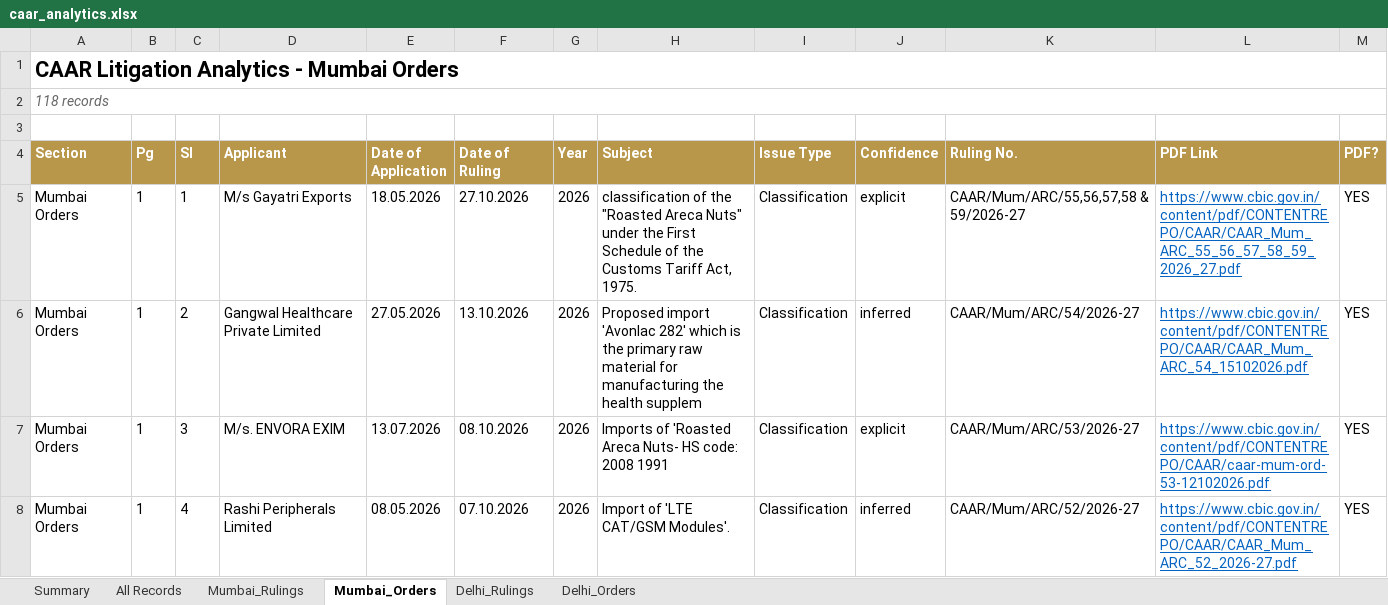
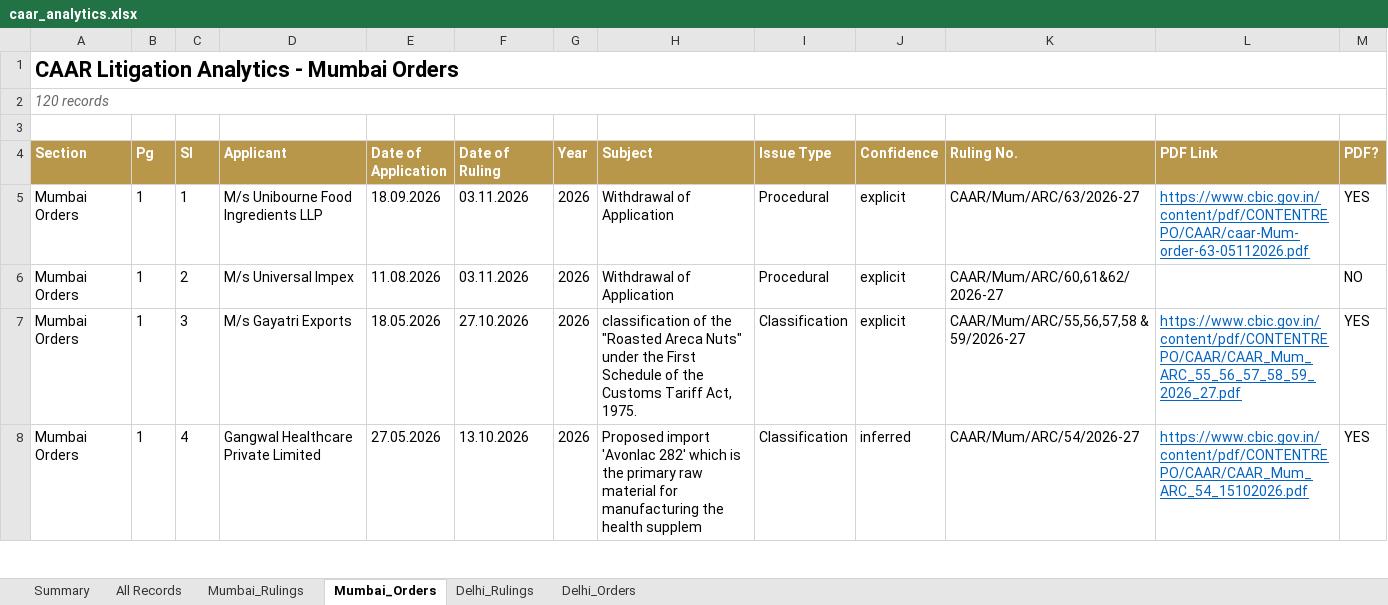
Before and after one commit to sanjeevnair75/sanjeevnair75.github.io, an Excel workbook: data/caar/caar_analytics.xlsx, sheet Mumbai_Orders, drawn as a sheet; only a part is shown; values as stored, in another font and other column widths than the file's, no borders; the diff covers the shown part only; the diff names each change by its address in the sheet, - before the commit and + after, or states it on an @@ line.

Commit message:
CAAR weekly refresh: 2026-11-08

```diff
--- a/data/caar/caar_analytics.xlsx (sheet Mumbai_Orders)
+++ b/data/caar/caar_analytics.xlsx (sheet Mumbai_Orders)
-A2 (Section): 118 records
+A2 (Section): 120 records
-D5 (Applicant): M/s Gayatri Exports
+D5 (Applicant): M/s Unibourne Food Ingredients LLP
-E5 (Date of Application): 18.05.2026
+E5 (Date of Application): 18.09.2026
-F5 (Date of Ruling): 27.10.2026
+F5 (Date of Ruling): 03.11.2026
-H5 (Subject): classification of the "Roasted Areca Nuts" under the First Schedule of the Customs Tariff Act, 1975.
+H5 (Subject): Withdrawal of Application
-I5:I6 (Issue Type): Classification
+I5:I6 (Issue Type): Procedural
-K5 (Ruling No.): CAAR/Mum/ARC/55,56,57,58 & 59/2026-27
+K5 (Ruling No.): CAAR/Mum/ARC/63/2026-27
-L5 (PDF Link): https://www.cbic.gov.in/content/pdf/CONTENTREPO/CAAR/CAAR_Mum_ARC_55_56_57_58_59_2026_27.pdf
+L5 (PDF Link): https://www.cbic.gov.in/content/pdf/CONTENTREPO/CAAR/caar-Mum-order-63-05112026.pdf
-D6 (Applicant): Gangwal Healthcare Private Limited
+D6 (Applicant): M/s Universal Impex
-E6 (Date of Application): 27.05.2026
+E6 (Date of Application): 11.08.2026
-F6 (Date of Ruling): 13.10.2026
+F6 (Date of Ruling): 03.11.2026
-H6 (Subject): Proposed import 'Avonlac 282' which is the primary raw material for manufacturing the health supplem
+H6 (Subject): Withdrawal of Application
-J6 (Confidence): inferred
+J6 (Confidence): explicit
-K6 (Ruling No.): CAAR/Mum/ARC/54/2026-27
+K6 (Ruling No.): CAAR/Mum/ARC/60,61&62/2026-27
-L6 (PDF Link): https://www.cbic.gov.in/content/pdf/CONTENTREPO/CAAR/CAAR_Mum_ARC_54_15102026.pdf
+L6 (PDF Link): (empty)
-M6 (PDF?): YES
+M6 (PDF?): NO
-D7 (Applicant): M/s. ENVORA EXIM
+D7 (Applicant): M/s Gayatri Exports
-E7 (Date of Application): 13.07.2026
+E7 (Date of Application): 18.05.2026
-F7 (Date of Ruling): 08.10.2026
+F7 (Date of Ruling): 27.10.2026
-H7 (Subject): Imports of 'Roasted Areca Nuts- HS code: 2008 1991
+H7 (Subject): classification of the "Roasted Areca Nuts" under the First Schedule of the Customs Tariff Act, 1975.
-K7 (Ruling No.): CAAR/Mum/ARC/53/2026-27
+K7 (Ruling No.): CAAR/Mum/ARC/55,56,57,58 & 59/2026-27
-L7 (PDF Link): https://www.cbic.gov.in/content/pdf/CONTENTREPO/CAAR/caar-mum-ord-53-12102026.pdf
+L7 (PDF Link): https://www.cbic.gov.in/content/pdf/CONTENTREPO/CAAR/CAAR_Mum_ARC_55_56_57_58_59_2026_27.pdf
-D8 (Applicant): Rashi Peripherals Limited
+D8 (Applicant): Gangwal Healthcare Private Limited
-E8 (Date of Application): 08.05.2026
+E8 (Date of Application): 27.05.2026
-F8 (Date of Ruling): 07.10.2026
+F8 (Date of Ruling): 13.10.2026
-H8 (Subject): Import of 'LTE CAT/GSM Modules'.
+H8 (Subject): Proposed import 'Avonlac 282' which is the primary raw material for manufacturing the health supplem
-K8 (Ruling No.): CAAR/Mum/ARC/52/2026-27
+K8 (Ruling No.): CAAR/Mum/ARC/54/2026-27
-L8 (PDF Link): https://www.cbic.gov.in/content/pdf/CONTENTREPO/CAAR/CAAR_Mum_ARC_52_2026-27.pdf
+L8 (PDF Link): https://www.cbic.gov.in/content/pdf/CONTENTREPO/CAAR/CAAR_Mum_ARC_54_15102026.pdf
```
Also changed, not shown: 2 added rows and 710 edited cells elsewhere in this sheet, sheet All Records, sheet Mumbai_Rulings, sheet Delhi_Rulings, sheet Delhi_Orders, sheet Summary, 14 other files.
